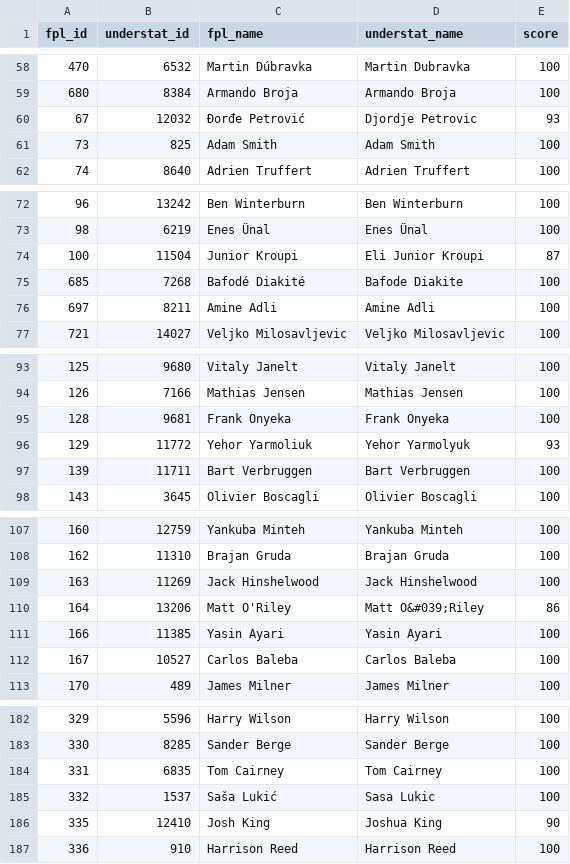
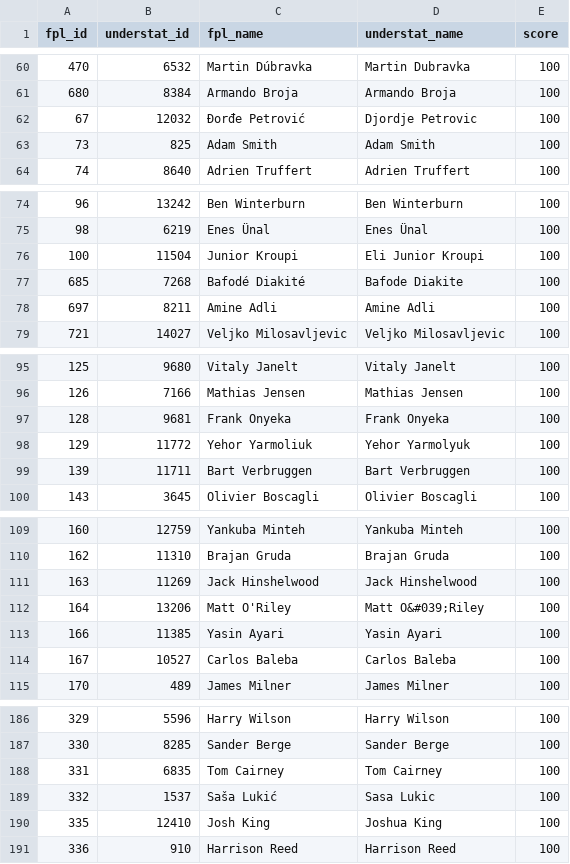
Before and after one commit to PaulKumswa/FPL-Wizard, a CSV file: data/processed/id_mapping.csv, drawn as a sheet; only a part is shown, gaps mark what is left out; the diff covers the shown part only.

```diff
--- a/data/processed/id_mapping.csv
+++ b/data/processed/id_mapping.csv
@@ -59,3 +61,3 @@ fpl_id,understat_id,fpl_name,understat_name,score
 680,8384,Armando Broja,Armando Broja,100
-67,12032,Đorđe Petrović,Djordje Petrovic,93
+67,12032,Đorđe Petrović,Djordje Petrovic,100
 73,825,Adam Smith,Adam Smith,100
@@ -73,3 +75,3 @@ fpl_id,understat_id,fpl_name,understat_name,score
 98,6219,Enes Ünal,Enes Ünal,100
-100,11504,Junior Kroupi,Eli Junior Kroupi,87
+100,11504,Junior Kroupi,Eli Junior Kroupi,100
 685,7268,Bafodé Diakité,Bafode Diakite,100
@@ -95,3 +97,3 @@ fpl_id,understat_id,fpl_name,understat_name,score
 128,9681,Frank Onyeka,Frank Onyeka,100
-129,11772,Yehor Yarmoliuk,Yehor Yarmolyuk,93
+129,11772,Yehor Yarmoliuk,Yehor Yarmolyuk,100
 139,11711,Bart Verbruggen,Bart Verbruggen,100
@@ -109,3 +111,3 @@ fpl_id,understat_id,fpl_name,understat_name,score
 163,11269,Jack Hinshelwood,Jack Hinshelwood,100
-164,13206,Matt O'Riley,Matt O&#039;Riley,86
+164,13206,Matt O'Riley,Matt O&#039;Riley,100
 166,11385,Yasin Ayari,Yasin Ayari,100
@@ -185,3 +189,3 @@ fpl_id,understat_id,fpl_name,understat_name,score
 332,1537,Saša Lukić,Sasa Lukic,100
-335,12410,Josh King,Joshua King,90
+335,12410,Josh King,Joshua King,100
 336,910,Harrison Reed,Harrison Reed,100
```
Also changed, not shown: 7 added rows, 1 moved row and 9 edited cells elsewhere in this file, data/processed/inference_data.csv, 16 other files.
